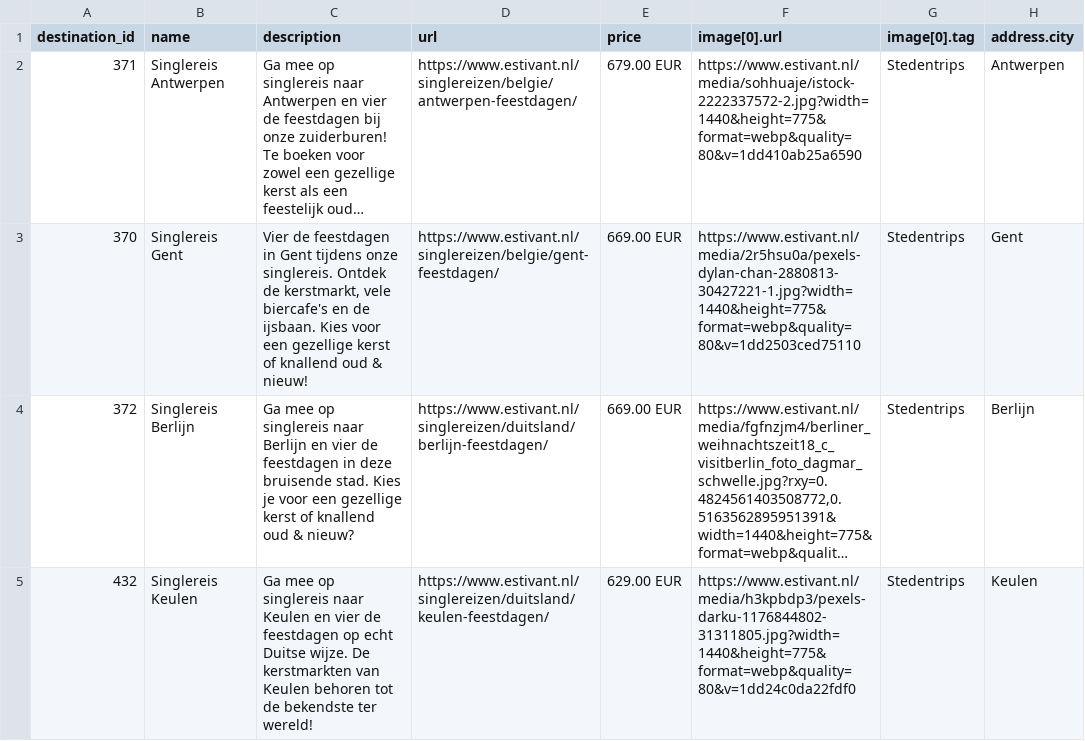
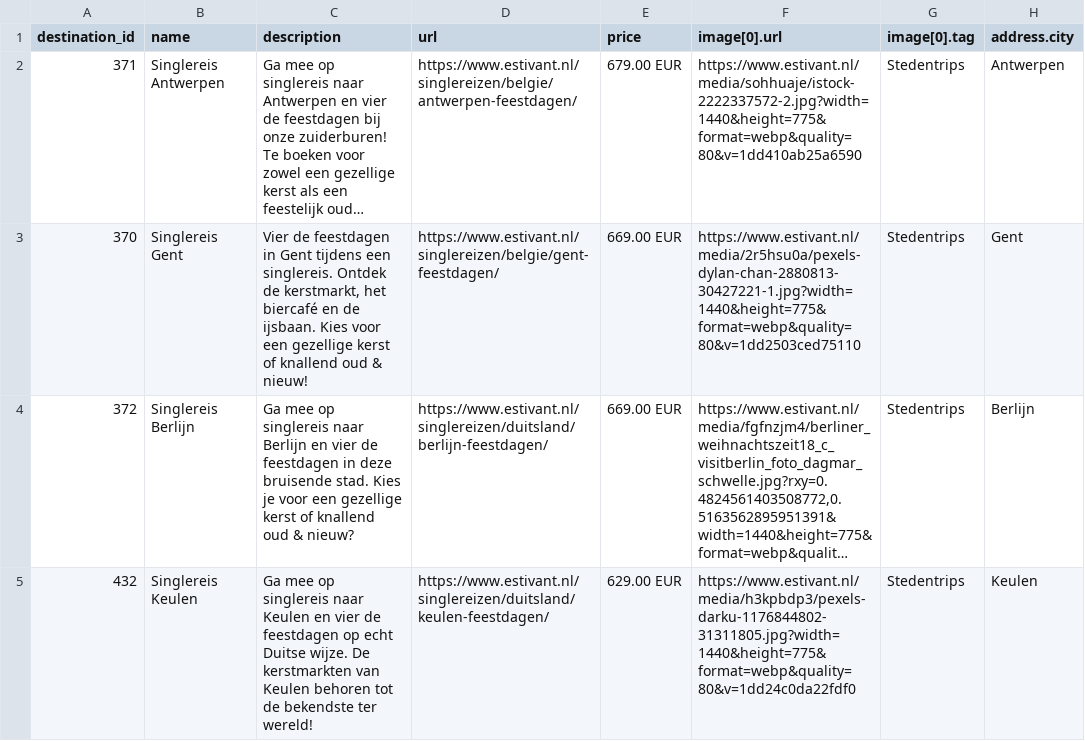
Before and after one commit to whaleads/estivant-dpa-feed, a CSV file: output/feed_sng.csv, drawn as a sheet; only a part is shown; long unchanged cells end in …; the diff names each change by its address in the sheet, - before the commit and + after, or states it on an @@ line.

```diff
--- a/output/feed_sng.csv
+++ b/output/feed_sng.csv
-C3 (description): …Gent tijdens onze singlereis. Ontdek de kerstmarkt, vele biercafe's en de…
+C3 (description): …Gent tijdens een singlereis. Ontdek de kerstmarkt, het biercafé en de…
```
Also changed, not shown: output/feed_eog.csv, output/feed_eog_products.csv, 6 other files.
